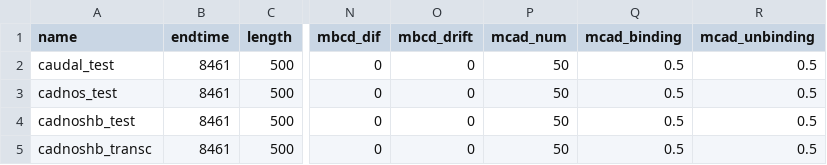
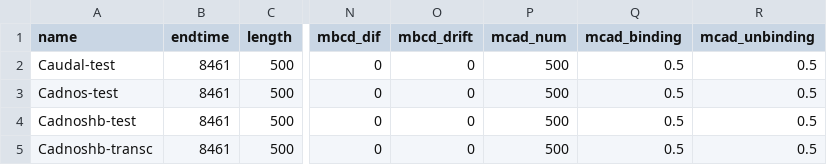
Before and after one commit to maxconway/theRaven, a CSV file: smoldyn/experiments_more.csv, drawn as a sheet; only a part is shown, gaps mark what is left out; the diff names each change by its address in the sheet, - before the commit and + after, or states it on an @@ line.

```diff
--- a/smoldyn/experiments_more.csv
+++ b/smoldyn/experiments_more.csv
-A2 (name): caudal_test
+A2 (name): Caudal-test
-P2:P5 (mcad_num): 50
+P2:P5 (mcad_num): 500
-A3 (name): cadnos_test
+A3 (name): Cadnos-test
-A4 (name): cadnoshb_test
+A4 (name): Cadnoshb-test
-A5 (name): cadnoshb_transc
+A5 (name): Cadnoshb-transc
```
Also changed, not shown: smoldyn/experiments.csv, 7 other files.
